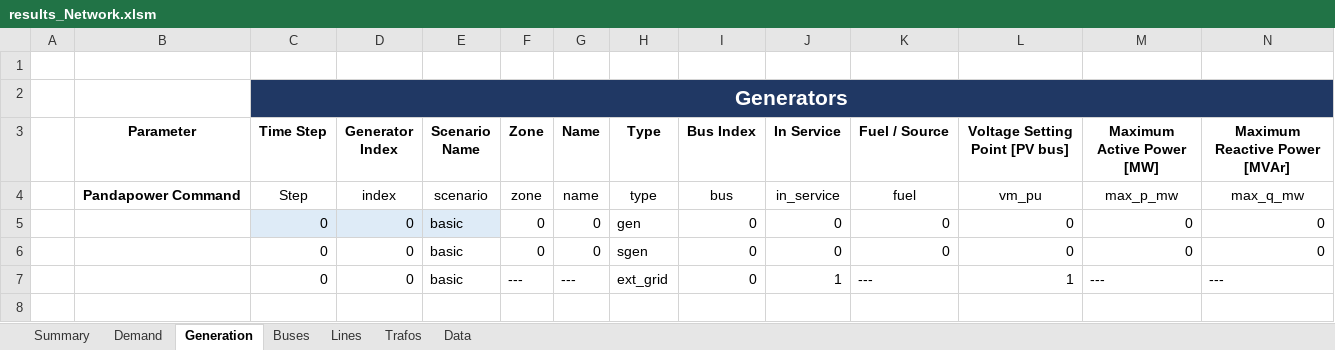
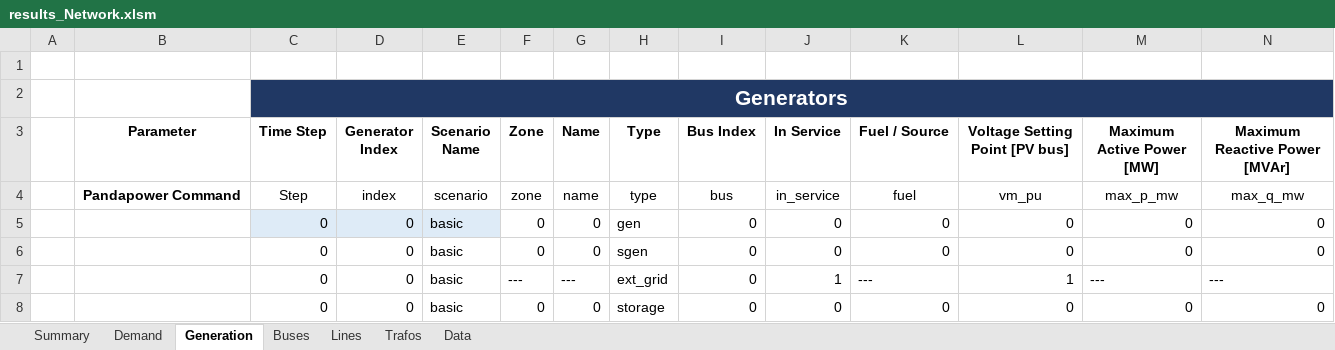
Before and after one commit to jiahechu/propens-pandapower, an Excel workbook: result/results_Network.xlsm, sheet Generation, drawn as a sheet; only a part is shown; values as stored, in another font and other column widths than the file's, no borders; table styles not drawn; rows hold the shown columns only; the diff names each change by its address in the sheet, - before the commit and + after, or states it on an @@ line.

```diff
--- a/result/results_Network.xlsm (sheet Generation)
+++ b/result/results_Network.xlsm (sheet Generation)
+row 8:  |  | 0 | 0 | basic | 0 | 0 | storage | 0 | 0 | 0 | 0 | 0 | 0
```
Also changed, not shown: sheet Data, sheet Summary, charts or pictures, 13 other files.
